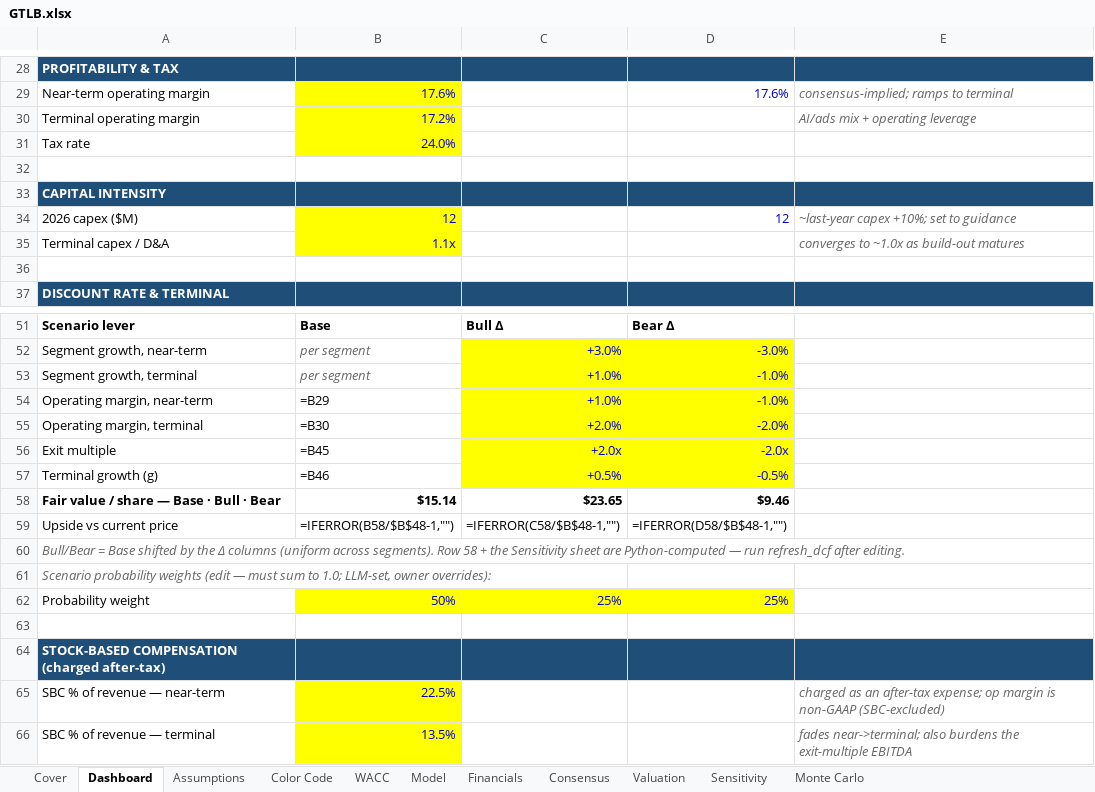
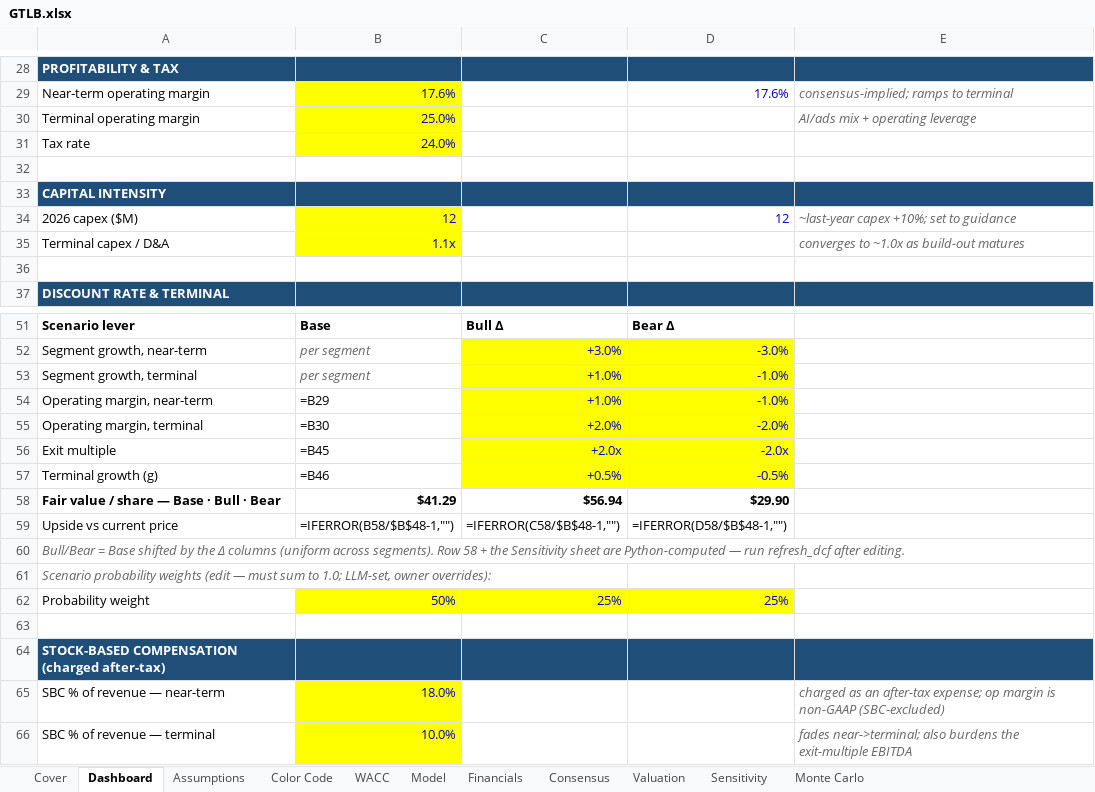
Before and after one commit to bhanunuthakki/earnings-summary, an Excel workbook: dcf/GTLB.xlsx, sheet Dashboard, drawn as a sheet; only a part is shown, gaps mark what is left out; values as stored, in another font and other column widths than the file's, no borders; formulas without a stored value are shown as written; conditional formats not drawn; removed rows and columns are numbered as before the commit, all else as after; the diff names each change by its address in the sheet, - before the commit and + after, or states it on an @@ line.

```diff
--- a/dcf/GTLB.xlsx (sheet Dashboard)
+++ b/dcf/GTLB.xlsx (sheet Dashboard)
-B30: 17.2%
+B30: 25.0%
-row 58: Fair value / share — Base · Bull · Bear | $15.14 | $23.65 | $9.46
+row 58: Fair value / share — Base · Bull · Bear | $41.29 | $56.94 | $29.90
-B65: 22.5%
+B65: 18.0%
-B66: 13.5%
+B66: 10.0%
```
Also changed, not shown: sheet Sensitivity, hidden cells, dcf/CFLT.xlsx, dcf/SNOW.xlsx, 3 other files.
